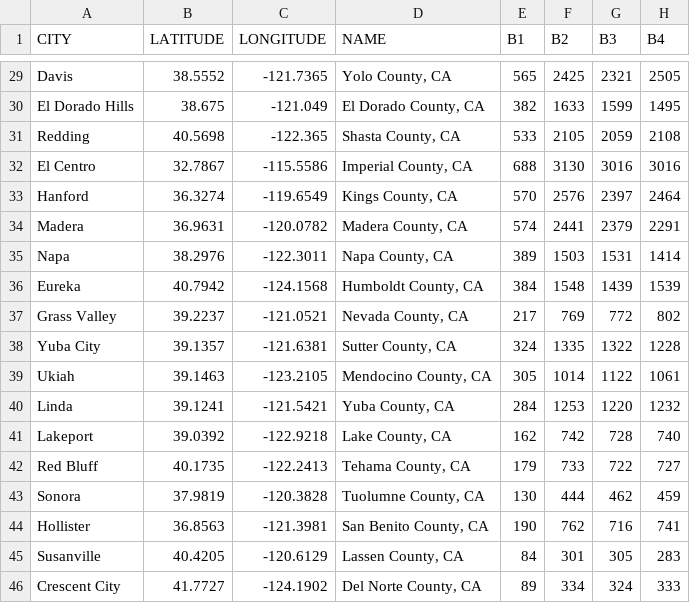
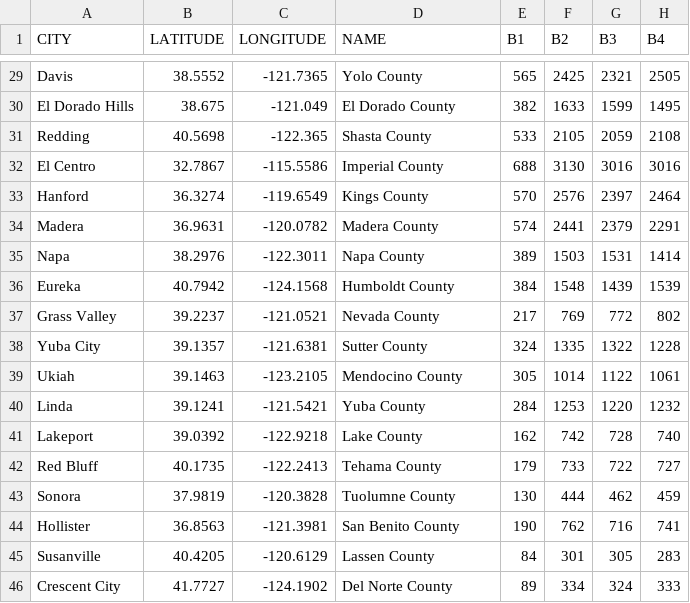
Before and after one commit to Nardics/Cal-Life, a CSV file: data/ca_counties.csv, drawn as a sheet; only a part is shown, gaps mark what is left out; the diff covers the shown part only; the diff names each change by its address in the sheet, - before the commit and + after, or states it on an @@ line.

Commit message:
Update ca_counties.csv
modified NAME column to delete state abbreviation from each row

```diff
--- a/data/ca_counties.csv
+++ b/data/ca_counties.csv
-D29 (NAME): Yolo County, CA
+D29 (NAME): Yolo County
-D30 (NAME): El Dorado County, CA
+D30 (NAME): El Dorado County
-D31 (NAME): Shasta County, CA
+D31 (NAME): Shasta County
-D32 (NAME): Imperial County, CA
+D32 (NAME): Imperial County
-D33 (NAME): Kings County, CA
+D33 (NAME): Kings County
-D34 (NAME): Madera County, CA
+D34 (NAME): Madera County
-D35 (NAME): Napa County, CA
+D35 (NAME): Napa County
-D36 (NAME): Humboldt County, CA
+D36 (NAME): Humboldt County
-D37 (NAME): Nevada County, CA
+D37 (NAME): Nevada County
-D38 (NAME): Sutter County, CA
+D38 (NAME): Sutter County
-D39 (NAME): Mendocino County, CA
+D39 (NAME): Mendocino County
-D40 (NAME): Yuba County, CA
+D40 (NAME): Yuba County
-D41 (NAME): Lake County, CA
+D41 (NAME): Lake County
-D42 (NAME): Tehama County, CA
+D42 (NAME): Tehama County
-D43 (NAME): Tuolumne County, CA
+D43 (NAME): Tuolumne County
-D44 (NAME): San Benito County, CA
+D44 (NAME): San Benito County
-D45 (NAME): Lassen County, CA
+D45 (NAME): Lassen County
-D46 (NAME): Del Norte County, CA
+D46 (NAME): Del Norte County
```
Also changed, not shown: 27 edited cells elsewhere in this file.
